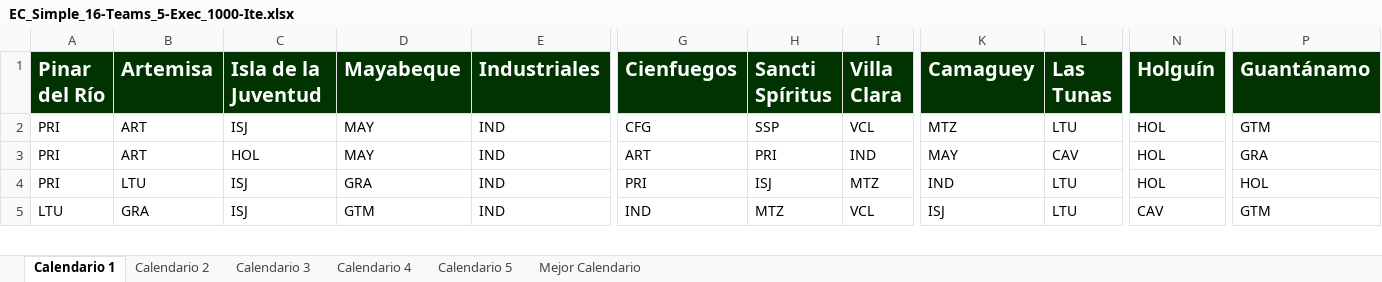
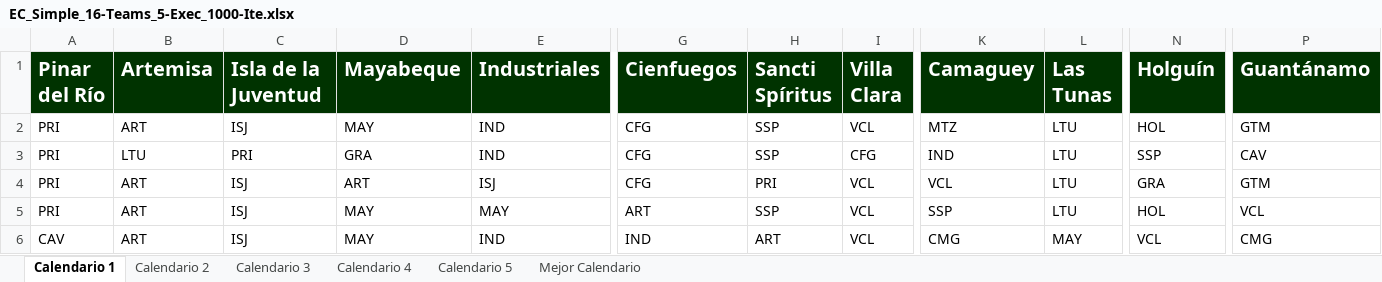
Before and after one commit to Rafa-Gayoso/SNB-Biciam, an Excel workbook: out/production/TareaBiciam/files/EC_Simple_16-Teams_5-Exec_1000-Ite.xlsx, sheet Calendario 1, drawn as a sheet; only a part is shown, gaps mark what is left out; values as stored, in another font and other column widths than the file's, no borders; removed rows and columns are numbered as before the commit, all else as after; rows hold the shown columns only; the diff covers the shown part only; the diff names each change by its address in the sheet, - before the commit and + after, or states it on an @@ line.

```diff
--- a/out/production/TareaBiciam/files/EC_Simple_16-Teams_5-Exec_1000-Ite.xlsx (sheet Calendario 1)
+++ b/out/production/TareaBiciam/files/EC_Simple_16-Teams_5-Exec_1000-Ite.xlsx (sheet Calendario 1)
-B3 (Artemisa): ART
+B3 (Artemisa): LTU
-C3 (Isla de la Juventud): HOL
+C3 (Isla de la Juventud): PRI
-D3 (Mayabeque): MAY
+D3 (Mayabeque): GRA
-G3 (Cienfuegos): ART
+G3 (Cienfuegos): CFG
-H3 (Sancti Spíritus): PRI
+H3 (Sancti Spíritus): SSP
-I3 (Villa Clara): IND
+I3 (Villa Clara): CFG
-K3 (Camaguey): MAY
+K3 (Camaguey): IND
-L3 (Las Tunas): CAV
+L3 (Las Tunas): LTU
-N3 (Holguín): HOL
+N3 (Holguín): SSP
-P3 (Guantánamo): GRA
+P3 (Guantánamo): CAV
-B4 (Artemisa): LTU
+B4 (Artemisa): ART
-D4 (Mayabeque): GRA
+D4 (Mayabeque): ART
-E4 (Industriales): IND
+E4 (Industriales): ISJ
-G4 (Cienfuegos): PRI
+G4 (Cienfuegos): CFG
-H4 (Sancti Spíritus): ISJ
+H4 (Sancti Spíritus): PRI
-I4 (Villa Clara): MTZ
+I4 (Villa Clara): VCL
-K4 (Camaguey): IND
+K4 (Camaguey): VCL
-N4 (Holguín): HOL
+N4 (Holguín): GRA
-P4 (Guantánamo): HOL
+P4 (Guantánamo): GTM
-row 5: LTU | GRA | ISJ | GTM | IND | IND | MTZ | VCL | ISJ | LTU | CAV | GTM
+row 5: PRI | ART | ISJ | MAY | MAY | ART | SSP | VCL | SSP | LTU | HOL | VCL
+row 6: CAV | ART | ISJ | MAY | IND | IND | ART | VCL | CMG | MAY | VCL | CMG
```
Also changed, not shown: 3 added rows, 4 removed rows and 1072 edited cells elsewhere in this sheet, sheet Calendario 3, sheet Calendario 2, sheet Calendario 5, sheet Calendario 4, sheet Mejor Calendario, src/files/EC_Simple_16-Teams_5-Exec_1000-Ite.xlsx, 11 other files.
